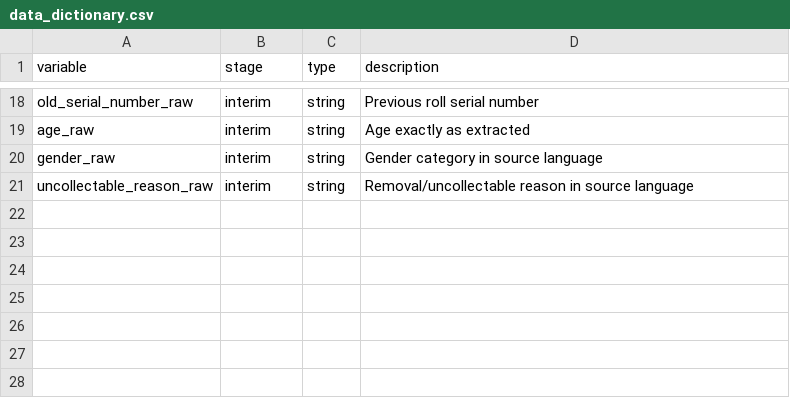
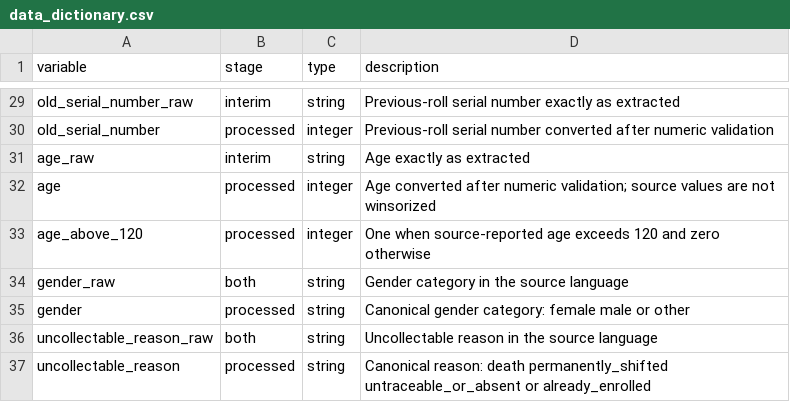
Before and after one commit to Anindyakafka/Electoral-Rolls-West-Bengal-2002, a CSV file: data/metadata/wb_2025_asd/data_dictionary.csv, drawn as a sheet; only a part is shown, gaps mark what is left out; addresses are those after the commit; the diff covers the shown part only; the diff names each change by its address in the sheet, - before the commit and + after, or states it on an @@ line.

```diff
--- a/data/metadata/wb_2025_asd/data_dictionary.csv
+++ b/data/metadata/wb_2025_asd/data_dictionary.csv
-D29 (description): Previous roll serial number
+D29 (description): Previous-roll serial number exactly as extracted
+row 30: old_serial_number | processed | integer | Previous-roll serial number converted after numeric validation
+row 32: age | processed | integer | Age converted after numeric validation; source values are not winsorized
+row 33: age_above_120 | processed | integer | One when source-reported age exceeds 120 and zero otherwise
-B34 (stage): interim
+B34 (stage): both
-D34 (description): Gender category in source language
+D34 (description): Gender category in the source language
+row 35: gender | processed | string | Canonical gender category: female male or other
-B36 (stage): interim
+B36 (stage): both
-D36 (description): Removal/uncollectable reason in source language
+D36 (description): Uncollectable reason in the source language
+row 37: uncollectable_reason | processed | string | Canonical reason: death permanently_shifted untraceable_or_absent or already_enrolled
```
Also changed, not shown: 11 added rows and 19 edited cells elsewhere in this file, 18 other files.
